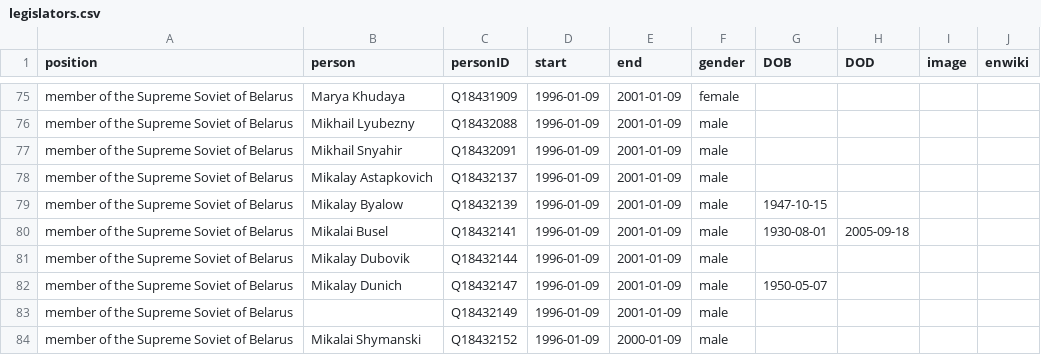
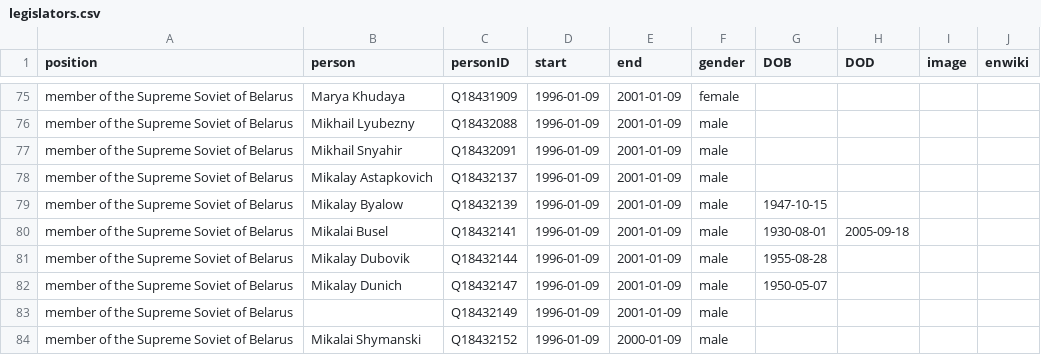
Before and after one commit to every-politician-scrapers/belarus-ministers, a CSV file: html/legislators.csv, drawn as a sheet; only a part is shown, gaps mark what is left out.

```diff
--- a/html/legislators.csv
+++ b/html/legislators.csv
@@ -80,3 +80,3 @@ member of the Supreme Soviet of Belarus,Mikalay Byalow,Q18432139,1996-01-09,2001
 member of the Supreme Soviet of Belarus,Mikalai Busel,Q18432141,1996-01-09,2001-01-09,male,1930-08-01,2005-09-18,,
-member of the Supreme Soviet of Belarus,Mikalay Dubovik,Q18432144,1996-01-09,2001-01-09,male,,,,
+member of the Supreme Soviet of Belarus,Mikalay Dubovik,Q18432144,1996-01-09,2001-01-09,male,1955-08-28,,,
 member of the Supreme Soviet of Belarus,Mikalay Dunich,Q18432147,1996-01-09,2001-01-09,male,1950-05-07,,,
```
Also changed, not shown: html/holders21.csv.
